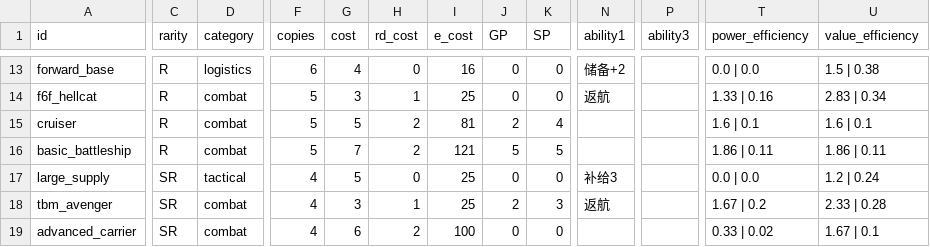
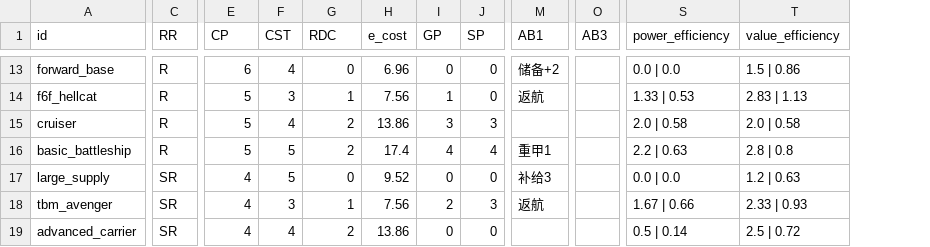
Before and after one commit to hzhcapricorn-glitch/pacific-war-game, a CSV file: card_stats.csv, drawn as a sheet; only a part is shown, gaps mark what is left out; removed rows and columns are numbered as before the commit, all else as after; the diff covers the shown part only; the diff names each change by its address in the sheet, - before the commit and + after, or states it on an @@ line.

```diff
--- a/card_stats.csv
+++ b/card_stats.csv
-column D (category), rows 13-19: logistics | combat | combat | combat | tactical | combat | combat
-column P (ability3), empty
+column O (AB3), empty
-C1: rarity
+C1: RR
-E1: copies
+E1: CP
-F1: cost
+F1: CST
-G1: rd_cost
+G1: RDC
-M1: ability1
+M1: AB1
-H13 (e_cost): 16
+H13 (e_cost): 6.96
-T13 (value_efficiency): 1.5 | 0.38
+T13 (value_efficiency): 1.5 | 0.86
-H14 (e_cost): 25
+H14 (e_cost): 7.56
-I14 (GP): 0
+I14 (GP): 1
-S14 (power_efficiency): 1.33 | 0.16
+S14 (power_efficiency): 1.33 | 0.53
-T14 (value_efficiency): 2.83 | 0.34
+T14 (value_efficiency): 2.83 | 1.13
-F15 (CST): 5
+F15 (CST): 4
-H15 (e_cost): 81
+H15 (e_cost): 13.86
-I15 (GP): 2
+I15 (GP): 3
-J15 (SP): 4
+J15 (SP): 3
-S15 (power_efficiency): 1.6 | 0.1
+S15 (power_efficiency): 2.0 | 0.58
-T15 (value_efficiency): 1.6 | 0.1
+T15 (value_efficiency): 2.0 | 0.58
-F16 (CST): 7
+F16 (CST): 5
-H16 (e_cost): 121
+H16 (e_cost): 17.4
-I16 (GP): 5
+I16 (GP): 4
-J16 (SP): 5
+J16 (SP): 4
-M16 (AB1): (empty)
+M16 (AB1): 重甲1
-S16 (power_efficiency): 1.86 | 0.11
+S16 (power_efficiency): 2.2 | 0.63
-T16 (value_efficiency): 1.86 | 0.11
+T16 (value_efficiency): 2.8 | 0.8
-H17 (e_cost): 25
+H17 (e_cost): 9.52
-T17 (value_efficiency): 1.2 | 0.24
+T17 (value_efficiency): 1.2 | 0.63
-H18 (e_cost): 25
+H18 (e_cost): 7.56
-S18 (power_efficiency): 1.67 | 0.2
+S18 (power_efficiency): 1.67 | 0.66
-T18 (value_efficiency): 2.33 | 0.28
+T18 (value_efficiency): 2.33 | 0.93
-F19 (CST): 6
+F19 (CST): 4
-H19 (e_cost): 100
+H19 (e_cost): 13.86
-S19 (power_efficiency): 0.33 | 0.02
+S19 (power_efficiency): 0.5 | 0.14
-T19 (value_efficiency): 1.67 | 0.1
+T19 (value_efficiency): 2.5 | 0.72
```
Also changed, not shown: 1 added row, 1 removed row and 68 edited cells elsewhere in this file, 6 other files.
